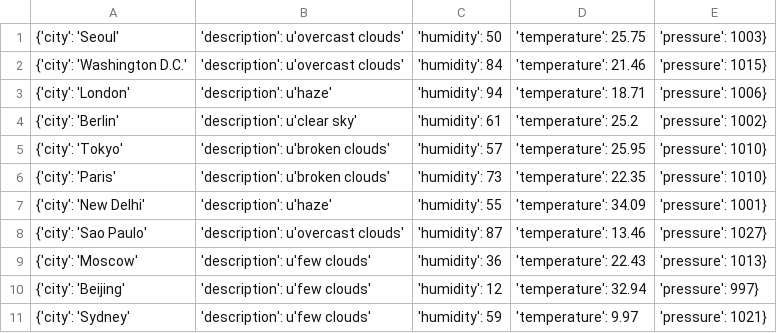
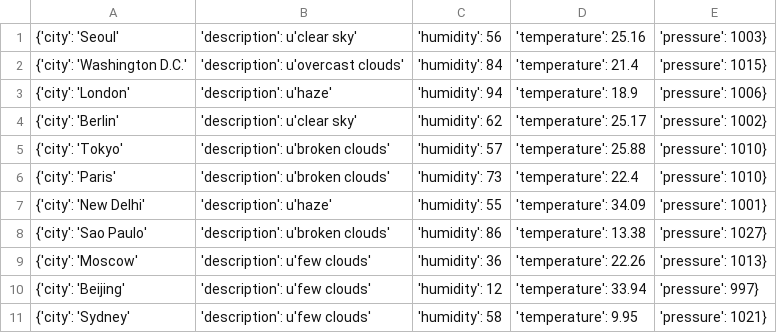
Before and after one commit to Alfie1996/Mega.github.io, a CSV file: Weather_List.csv, drawn as a sheet.

Commit message:
Auto commit at 2023-06-20 08:30:01.854561

```diff
--- a/Weather_List.csv
+++ b/Weather_List.csv
@@ -1,11 +1,11 @@
-{'city': 'Seoul', 'description': u'overcast clouds', 'humidity': 50, 'temperature': 25.75, 'pressure': 1003}
-{'city': 'Washington D.C.', 'description': u'overcast clouds', 'humidity': 84, 'temperature': 21.46, 'pressure': 1015}
-{'city': 'London', 'description': u'haze', 'humidity': 94, 'temperature': 18.71, 'pressure': 1006}
-{'city': 'Berlin', 'description': u'clear sky', 'humidity': 61, 'temperature': 25.2, 'pressure': 1002}
-{'city': 'Tokyo', 'description': u'broken clouds', 'humidity': 57, 'temperature': 25.95, 'pressure': 1010}
-{'city': 'Paris', 'description': u'broken clouds', 'humidity': 73, 'temperature': 22.35, 'pressure': 1010}
+{'city': 'Seoul', 'description': u'clear sky', 'humidity': 56, 'temperature': 25.16, 'pressure': 1003}
+{'city': 'Washington D.C.', 'description': u'overcast clouds', 'humidity': 84, 'temperature': 21.4, 'pressure': 1015}
+{'city': 'London', 'description': u'haze', 'humidity': 94, 'temperature': 18.9, 'pressure': 1006}
+{'city': 'Berlin', 'description': u'clear sky', 'humidity': 62, 'temperature': 25.17, 'pressure': 1002}
+{'city': 'Tokyo', 'description': u'broken clouds', 'humidity': 57, 'temperature': 25.88, 'pressure': 1010}
+{'city': 'Paris', 'description': u'broken clouds', 'humidity': 73, 'temperature': 22.4, 'pressure': 1010}
 {'city': 'New Delhi', 'description': u'haze', 'humidity': 55, 'temperature': 34.09, 'pressure': 1001}
-{'city': 'Sao Paulo', 'description': u'overcast clouds', 'humidity': 87, 'temperature': 13.46, 'pressure': 1027}
-{'city': 'Moscow', 'description': u'few clouds', 'humidity': 36, 'temperature': 22.43, 'pressure': 1013}
-{'city': 'Beijing', 'description': u'few clouds', 'humidity': 12, 'temperature': 32.94, 'pressure': 997}
-{'city': 'Sydney', 'description': u'few clouds', 'humidity': 59, 'temperature': 9.97, 'pressure': 1021}
+{'city': 'Sao Paulo', 'description': u'broken clouds', 'humidity': 86, 'temperature': 13.38, 'pressure': 1027}
+{'city': 'Moscow', 'description': u'few clouds', 'humidity': 36, 'temperature': 22.26, 'pressure': 1013}
+{'city': 'Beijing', 'description': u'few clouds', 'humidity': 12, 'temperature': 33.94, 'pressure': 997}
+{'city': 'Sydney', 'description': u'few clouds', 'humidity': 58, 'temperature': 9.95, 'pressure': 1021}
```
